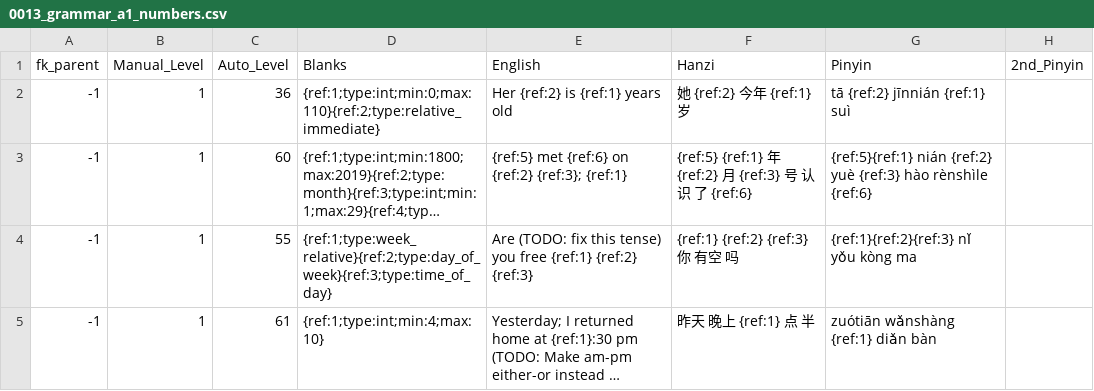
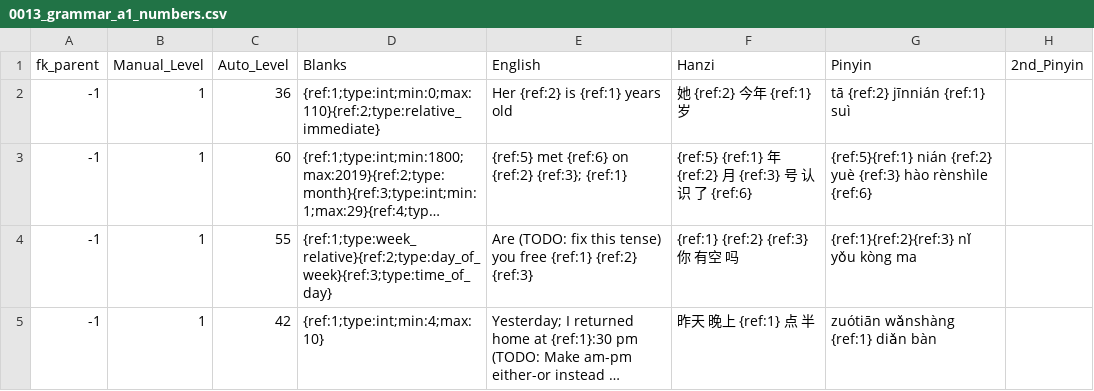
Before and after one commit to JasonFaas/mandarin-translations-sql-creation, a CSV file: data_raw/output/0013_grammar_a1_numbers.csv, drawn as a sheet; long unchanged cells end in …; the diff names each change by its address in the sheet, - before the commit and + after, or states it on an @@ line.

```diff
--- a/data_raw/output/0013_grammar_a1_numbers.csv
+++ b/data_raw/output/0013_grammar_a1_numbers.csv
-C5 (Auto_Level): 61
+C5 (Auto_Level): 42
```
Also changed, not shown: data_raw/output/0014_grammar_a1_particles.csv, data_raw/output/0019_grammar_a1_question_forms.csv, 10 other files.
